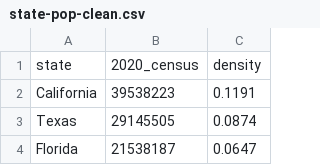
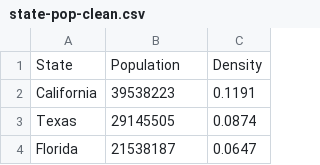
Before and after one commit to martinamassanam/VI_FirstProject, a CSV file: state-pop-clean.csv, drawn as a sheet; only a part is shown.

Commit message:
Update state-pop-clean.csv

```diff
--- a/state-pop-clean.csv
+++ b/state-pop-clean.csv
@@ -1,2 +1,2 @@
-state,2020_census,density
+State,Population,Density
 California,39538223,0.1191
```
